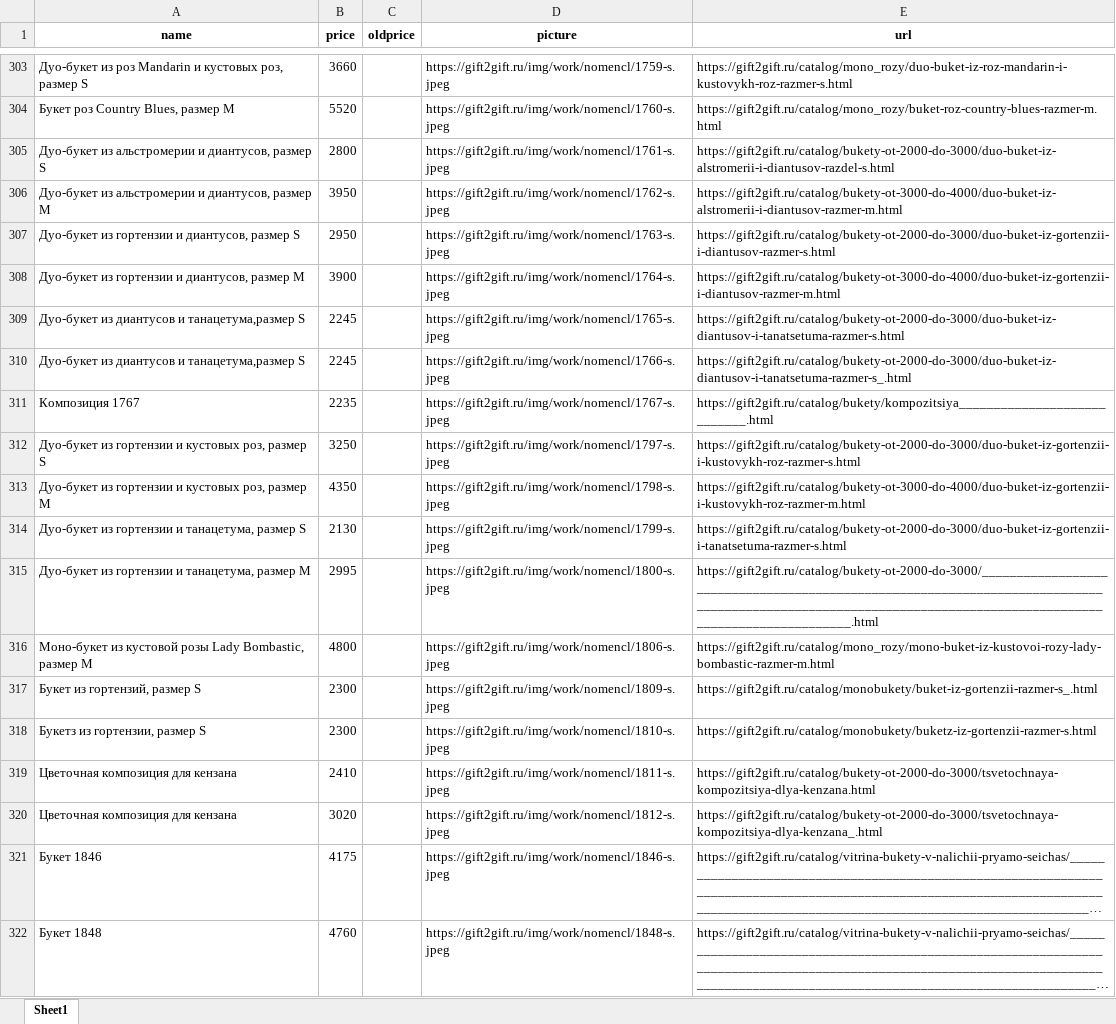
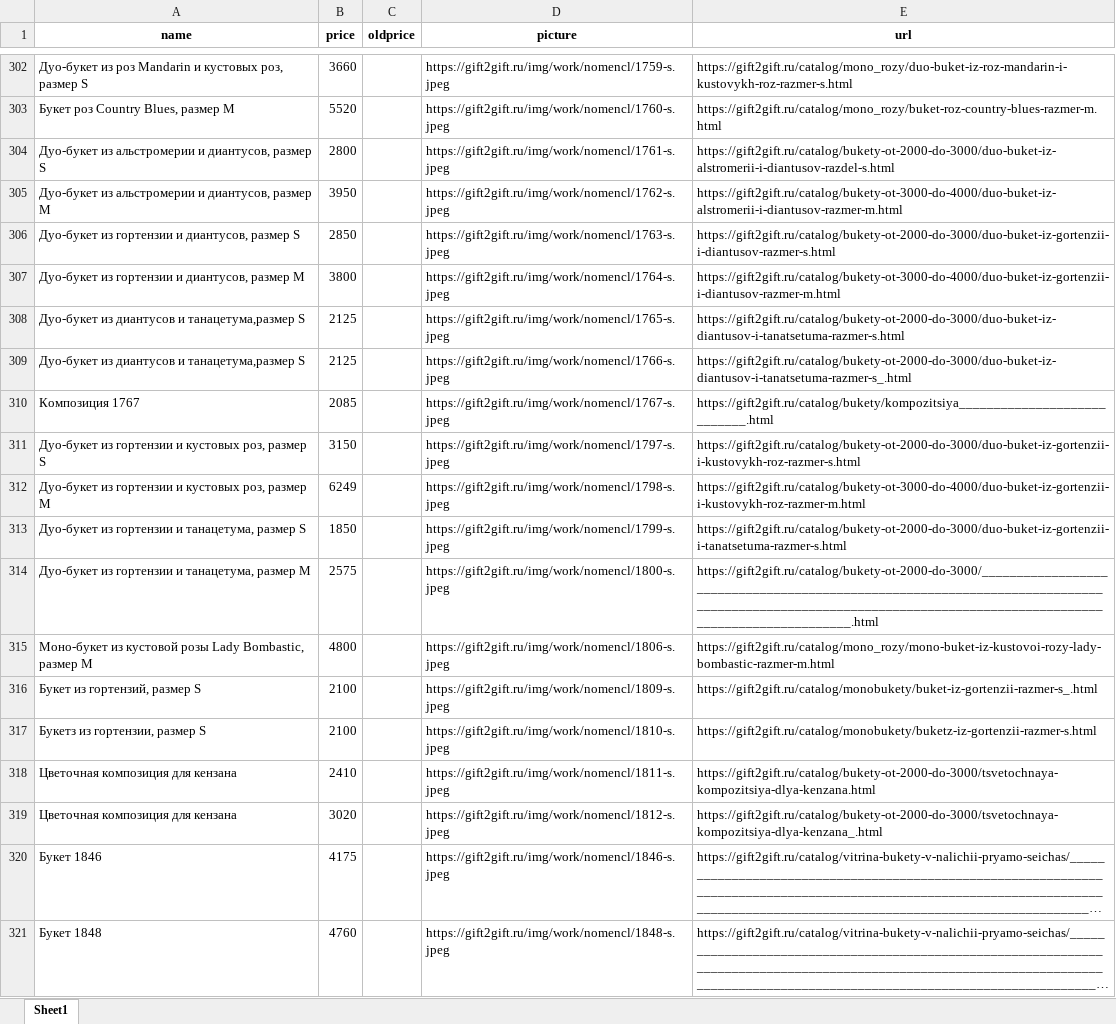
Before and after one commit to arikmax/gift2gift, an Excel workbook: feed_converted.xlsx, sheet Sheet1, drawn as a sheet; only a part is shown, gaps mark what is left out; long unchanged cells end in …; values as stored, in another font and other column widths than the file's, no borders; addresses are those after the commit; the diff covers the shown part only; the diff names each change by its address in the sheet, - before the commit and + after, or states it on an @@ line.

Commit message:
Add files via upload

```diff
--- a/feed_converted.xlsx (sheet Sheet1)
+++ b/feed_converted.xlsx (sheet Sheet1)
-B306 (price): 2950
+B306 (price): 2850
-B307 (price): 3900
+B307 (price): 3800
-B308:B309 (price): 2245
+B308:B309 (price): 2125
-B310 (price): 2235
+B310 (price): 2085
-B311 (price): 3250
+B311 (price): 3150
-B312 (price): 4350
+B312 (price): 6249
-B313 (price): 2130
+B313 (price): 1850
-B314 (price): 2995
+B314 (price): 2575
-B316:B317 (price): 2300
+B316:B317 (price): 2100
```
Also changed, not shown: 2 added rows, 1 removed row and 70 edited cells elsewhere in this sheet.
